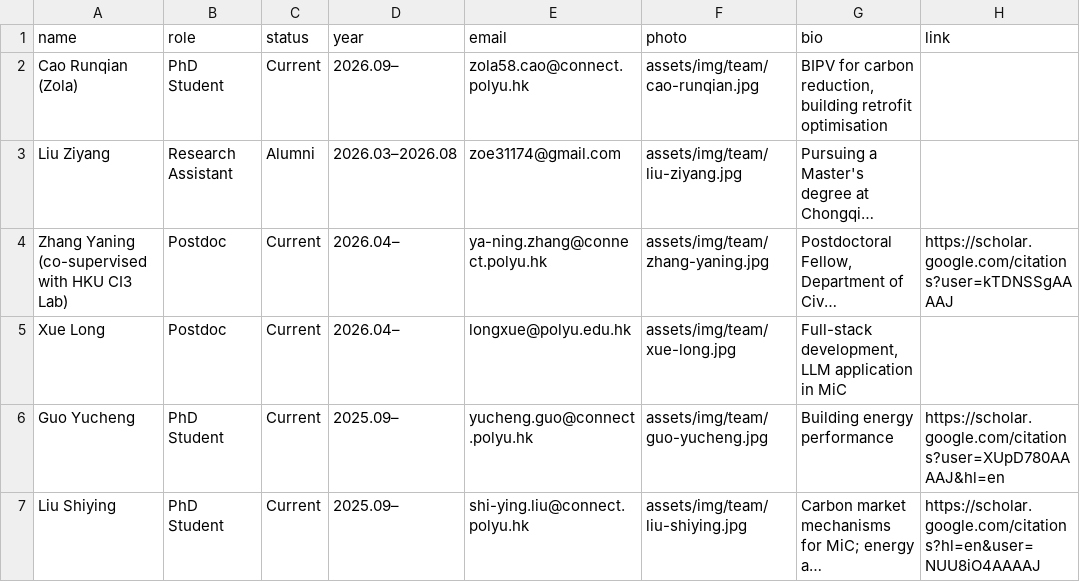
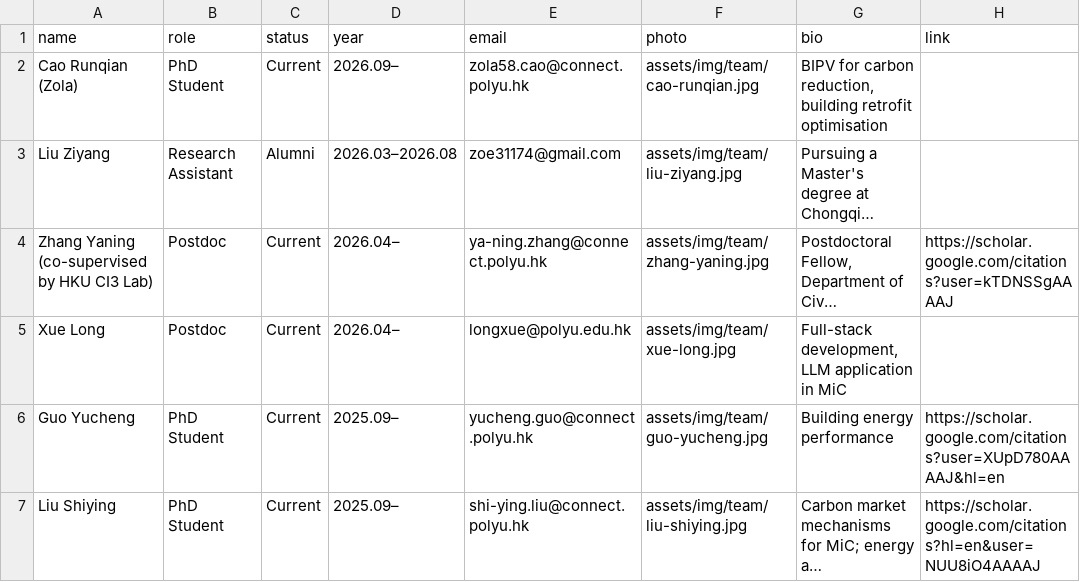
Before and after one commit to EricXue92/teng-web, a CSV file: data/team.csv, drawn as a sheet; only a part is shown; long unchanged cells end in …; the diff names each change by its address in the sheet, - before the commit and + after, or states it on an @@ line.

```diff
--- a/data/team.csv
+++ b/data/team.csv
-A4 (name): Zhang Yaning (co-supervised with HKU CI3 Lab)
+A4 (name): Zhang Yaning (co-supervised by HKU CI3 Lab)
```
